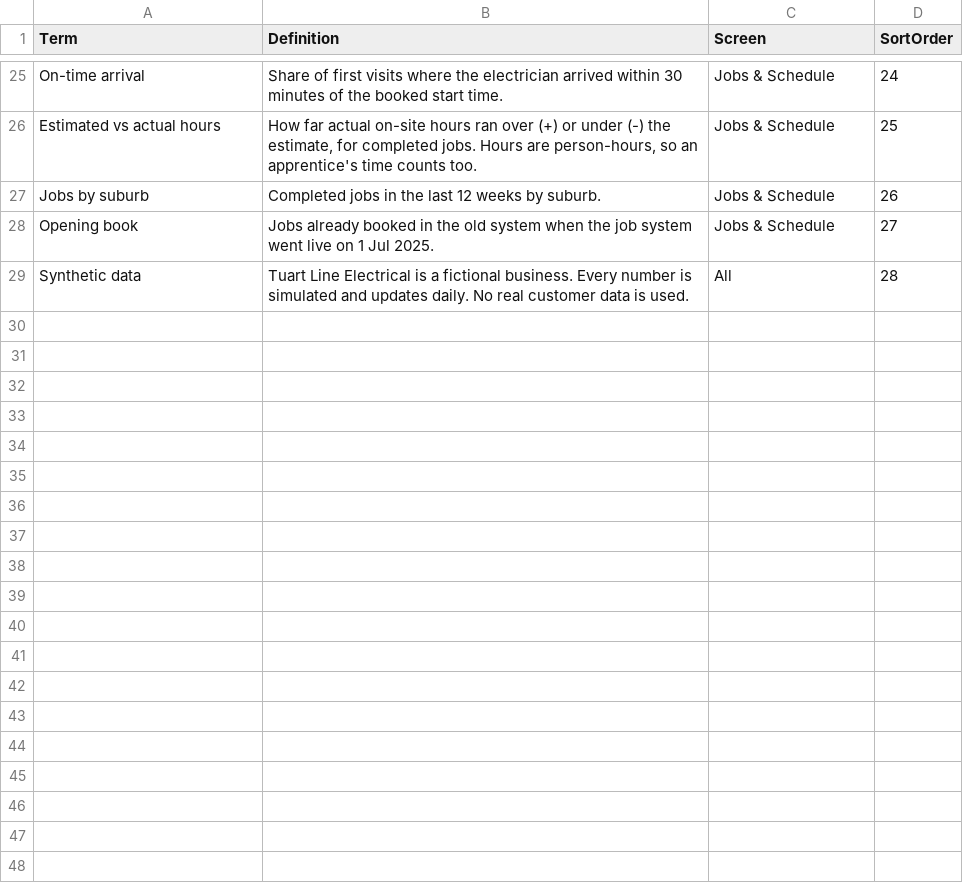
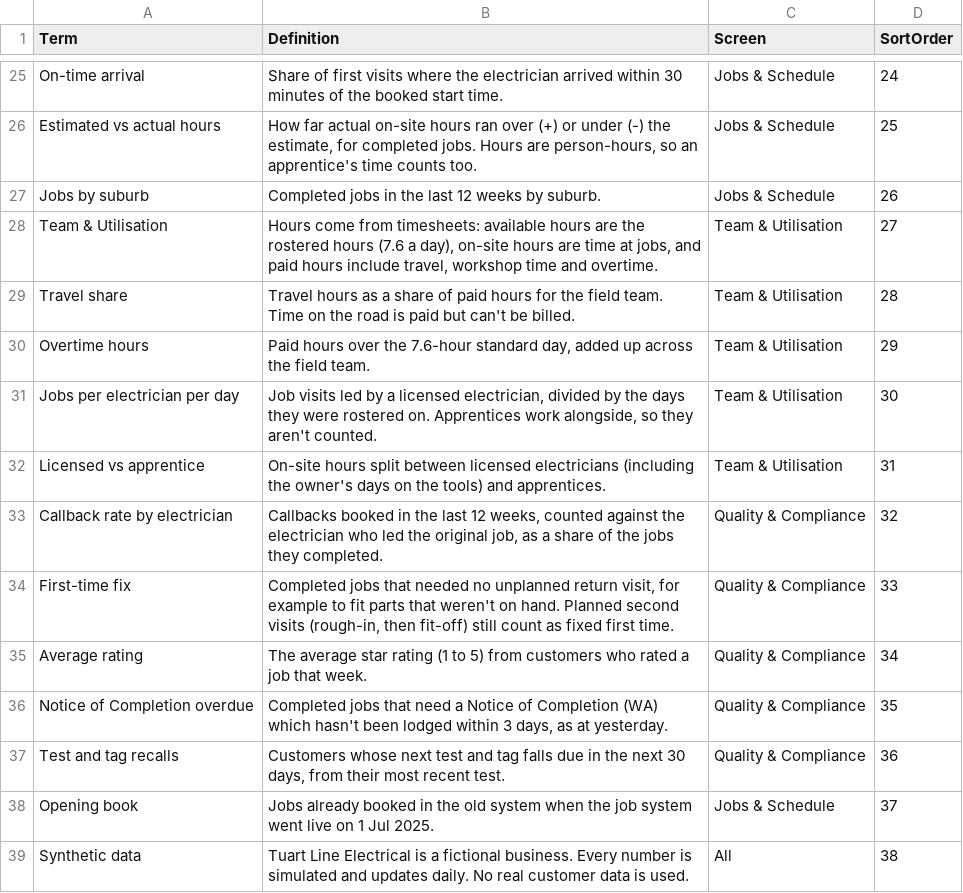
Before and after one commit to pathak007/rudram-sparky-ops-demo-data, a CSV file: data/electrical/Glossary.csv, drawn as a sheet; only a part is shown, gaps mark what is left out.

```diff
--- a/data/electrical/Glossary.csv
+++ b/data/electrical/Glossary.csv
@@ -27,3 +27,13 @@ Estimated vs actual hours,"How far actual on-site hours ran over (+) or under (-
 Jobs by suburb,Completed jobs in the last 12 weeks by suburb.,Jobs & Schedule,26
-Opening book,Jobs already booked in the old system when the job system went live on 1 Jul 2025.,Jobs & Schedule,27
-Synthetic data,Tuart Line Electrical is a fictional business. Every number is simulated and updates daily. No real customer data is used.,All,28
+Team & Utilisation,"Hours come from timesheets: available hours are the rostered hours (7.6 a day), on-site hours are time at jobs, and paid hours include travel, workshop time and overtime.",Team & Utilisation,27
+Travel share,Travel hours as a share of paid hours for the field team. Time on the road is paid but can't be billed.,Team & Utilisation,28
+Overtime hours,"Paid hours over the 7.6-hour standard day, added up across the field team.",Team & Utilisation,29
+Jobs per electrician per day,"Job visits led by a licensed electrician, divided by the days they were rostered on. Apprentices work alongside, so they aren't counted.",Team & Utilisation,30
+Licensed vs apprentice,On-site hours split between licensed electricians (including the owner's days on the tools) and apprentices.,Team & Utilisation,31
+Callback rate by electrician,"Callbacks booked in the last 12 weeks, counted against the electrician who led the original job, as a share of the jobs they completed.",Quality & Compliance,32
+First-time fix,"Completed jobs that needed no unplanned return visit, for example to fit parts that weren't on hand. Planned second visits (rough-in, then fit-off) still count as fixed first time.",Quality & Compliance,33
+Average rating,The average star rating (1 to 5) from customers who rated a job that week.,Quality & Compliance,34
+Notice of Completion overdue,"Completed jobs that need a Notice of Completion (WA) which hasn't been lodged within 3 days, as at yesterday.",Quality & Compliance,35
+Test and tag recalls,"Customers whose next test and tag falls due in the next 30 days, from their most recent test.",Quality & Compliance,36
+Opening book,Jobs already booked in the old system when the job system went live on 1 Jul 2025.,Jobs & Schedule,37
+Synthetic data,Tuart Line Electrical is a fictional business. Every number is simulated and updates daily. No real customer data is used.,All,38
```
Also changed, not shown: data/electrical/CfgTarget.csv, data/electrical/DimCustomer.csv, 13 other files.
